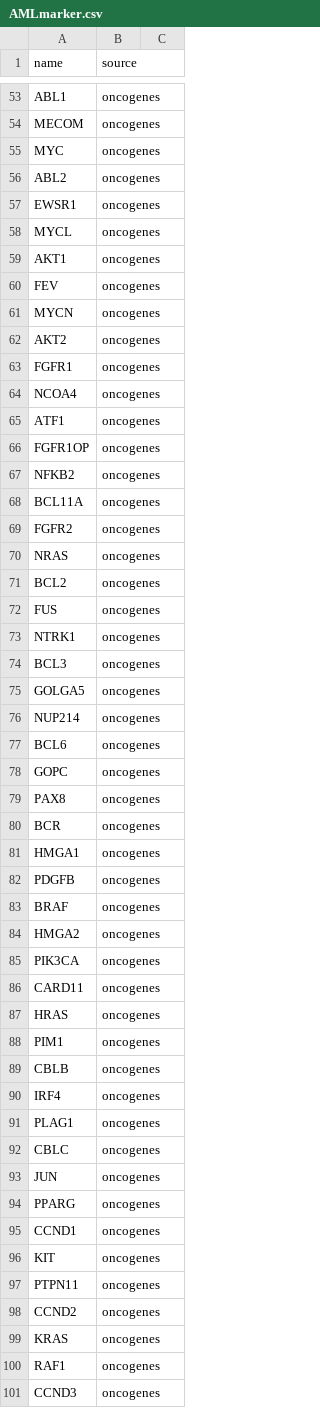
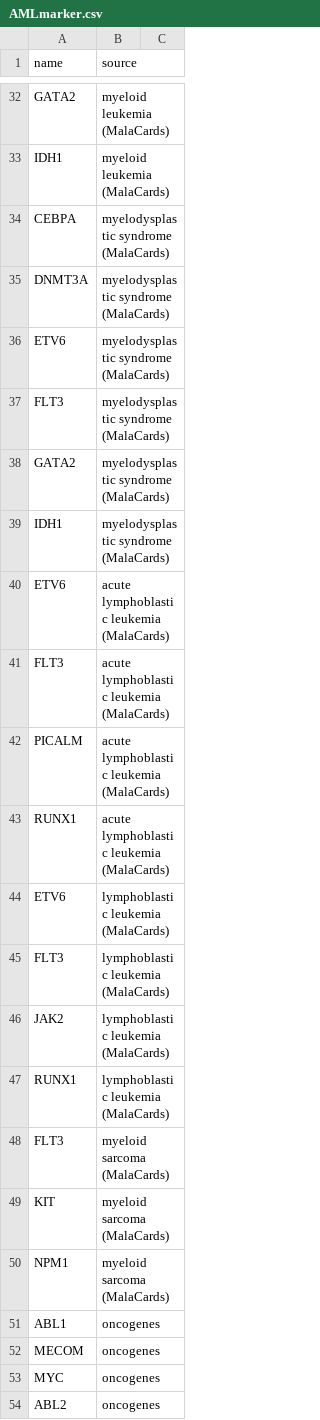
Before and after one commit to qwang-big/crl-web, a CSV file: AMLmarker.csv, drawn as a sheet; only a part is shown, gaps mark what is left out; the shorter side is filled out with more unchanged rows; the diff covers the shown part only; the diff names each change by its address in the sheet, - before the commit and + after, or states it on an @@ line.

```diff
--- a/AMLmarker.csv
+++ b/AMLmarker.csv
+row 32: GATA2 | myeloid leukemia (MalaCards)
+row 33: IDH1 | myeloid leukemia (MalaCards)
+row 34: CEBPA | myelodysplastic syndrome (MalaCards)
+row 35: DNMT3A | myelodysplastic syndrome (MalaCards)
+row 36: ETV6 | myelodysplastic syndrome (MalaCards)
+row 37: FLT3 | myelodysplastic syndrome (MalaCards)
+row 38: GATA2 | myelodysplastic syndrome (MalaCards)
+row 39: IDH1 | myelodysplastic syndrome (MalaCards)
+row 40: ETV6 | acute lymphoblastic leukemia (MalaCards)
+row 41: FLT3 | acute lymphoblastic leukemia (MalaCards)
+row 42: PICALM | acute lymphoblastic leukemia (MalaCards)
+row 43: RUNX1 | acute lymphoblastic leukemia (MalaCards)
+row 44: ETV6 | lymphoblastic leukemia (MalaCards)
+row 45: FLT3 | lymphoblastic leukemia (MalaCards)
+row 46: JAK2 | lymphoblastic leukemia (MalaCards)
+row 47: RUNX1 | lymphoblastic leukemia (MalaCards)
+row 48: FLT3 | myeloid sarcoma (MalaCards)
+row 49: KIT | myeloid sarcoma (MalaCards)
+row 50: NPM1 | myeloid sarcoma (MalaCards)
```
Also changed, not shown: 30 added rows and 51 removed rows elsewhere in this file, ALLmarker.csv, MCLmarker.csv, 1 other file.
